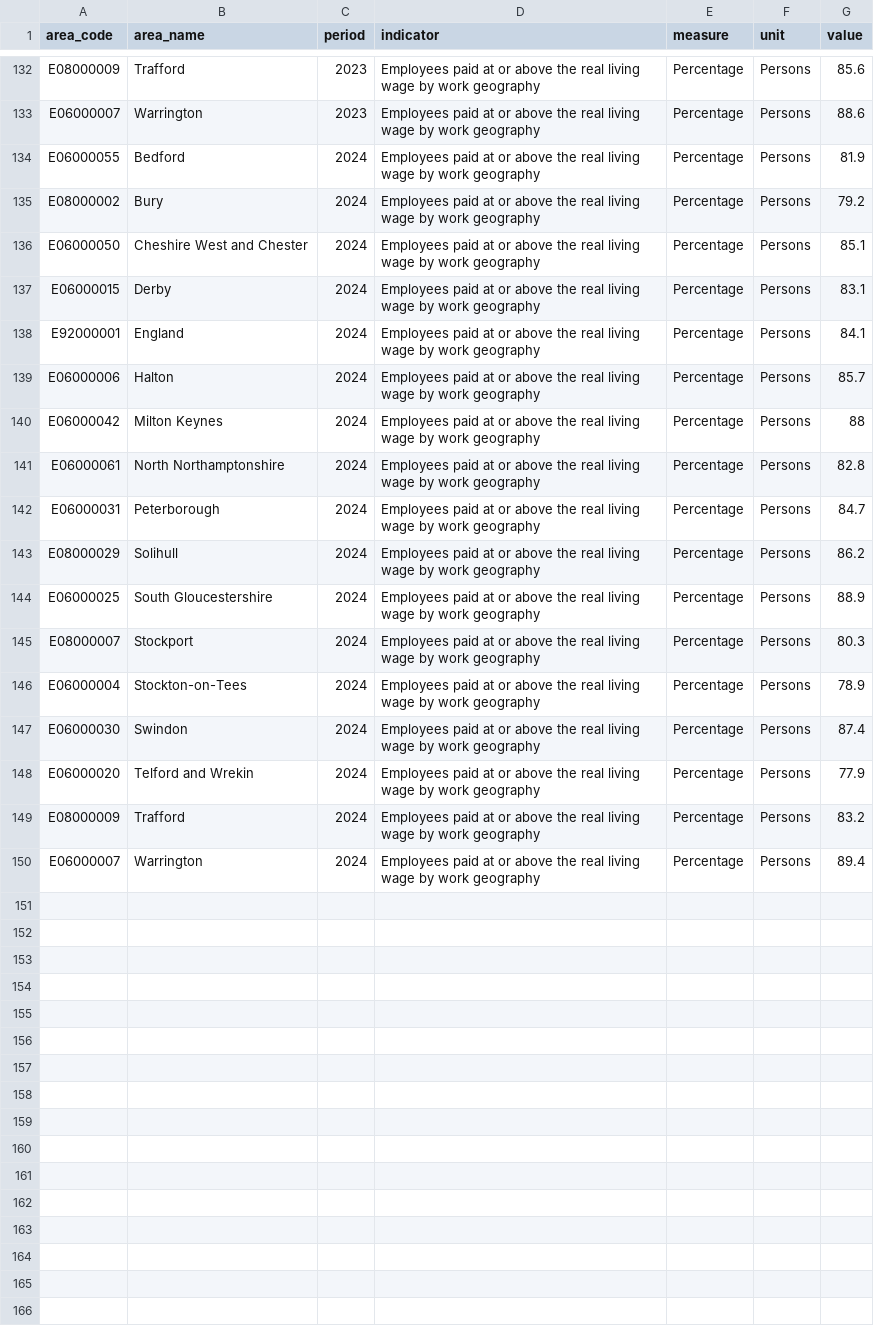
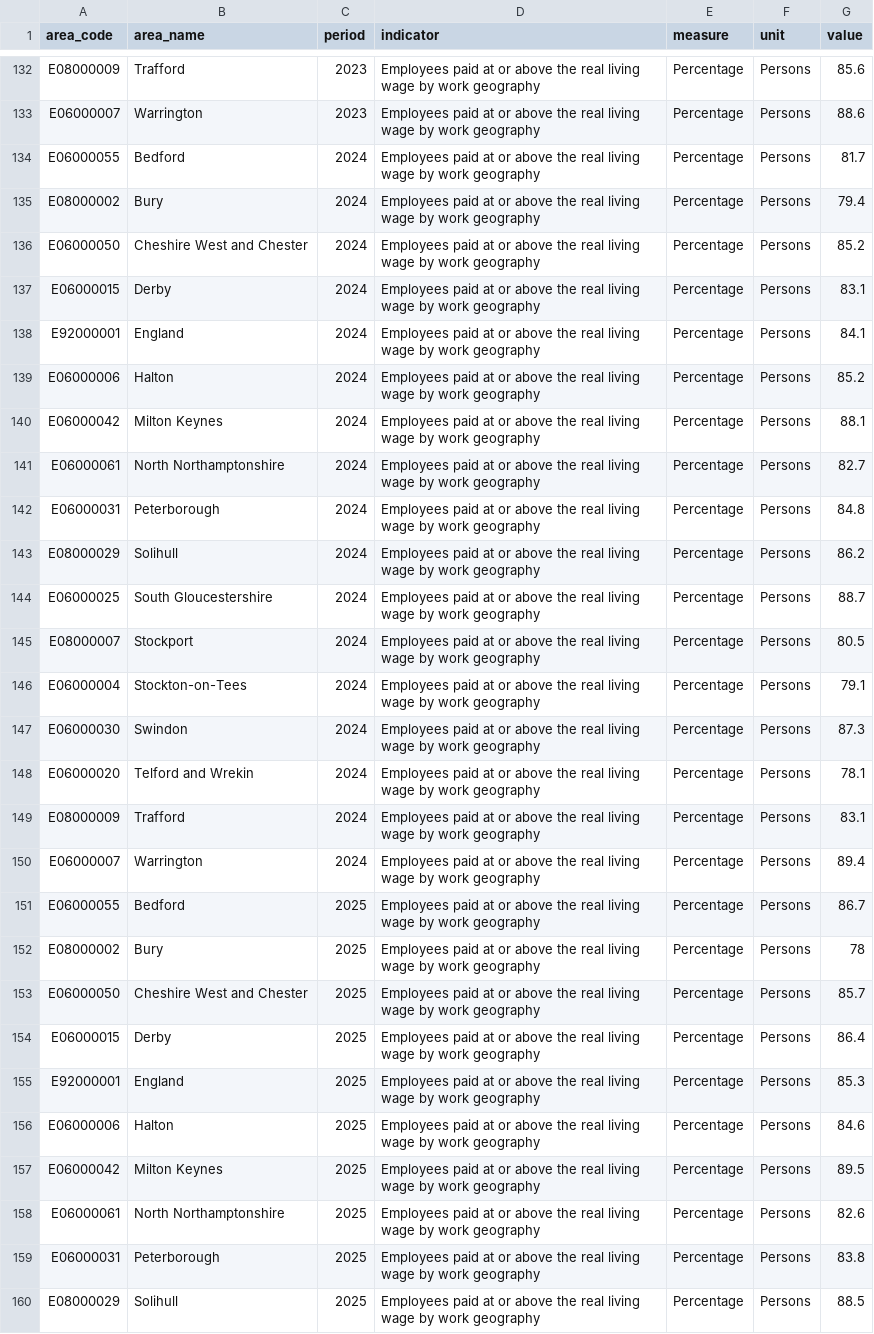
Before and after one commit to traffordDataLab/trafford_themes, a CSV file: data/economy/real_living_wage.csv, drawn as a sheet; only a part is shown, gaps mark what is left out; the diff covers the shown part only.

```diff
--- a/data/economy/real_living_wage.csv
+++ b/data/economy/real_living_wage.csv
@@ -133,18 +133,28 @@ E08000009,Trafford,2023,Employees paid at or above the real living wage by work
 E06000007,Warrington,2023,Employees paid at or above the real living wage by work geography,Percentage,Persons,88.6
-E06000055,Bedford,2024,Employees paid at or above the real living wage by work geography,Percentage,Persons,81.9
-E08000002,Bury,2024,Employees paid at or above the real living wage by work geography,Percentage,Persons,79.2
-E06000050,Cheshire West and Chester,2024,Employees paid at or above the real living wage by work geography,Percentage,Persons,85.1
+E06000055,Bedford,2024,Employees paid at or above the real living wage by work geography,Percentage,Persons,81.7
+E08000002,Bury,2024,Employees paid at or above the real living wage by work geography,Percentage,Persons,79.4
+E06000050,Cheshire West and Chester,2024,Employees paid at or above the real living wage by work geography,Percentage,Persons,85.2
 E06000015,Derby,2024,Employees paid at or above the real living wage by work geography,Percentage,Persons,83.1
 E92000001,England,2024,Employees paid at or above the real living wage by work geography,Percentage,Persons,84.1
-E06000006,Halton,2024,Employees paid at or above the real living wage by work geography,Percentage,Persons,85.7
-E06000042,Milton Keynes,2024,Employees paid at or above the real living wage by work geography,Percentage,Persons,88
-E06000061,North Northamptonshire,2024,Employees paid at or above the real living wage by work geography,Percentage,Persons,82.8
-E06000031,Peterborough,2024,Employees paid at or above the real living wage by work geography,Percentage,Persons,84.7
+E06000006,Halton,2024,Employees paid at or above the real living wage by work geography,Percentage,Persons,85.2
+E06000042,Milton Keynes,2024,Employees paid at or above the real living wage by work geography,Percentage,Persons,88.1
+E06000061,North Northamptonshire,2024,Employees paid at or above the real living wage by work geography,Percentage,Persons,82.7
+E06000031,Peterborough,2024,Employees paid at or above the real living wage by work geography,Percentage,Persons,84.8
 E08000029,Solihull,2024,Employees paid at or above the real living wage by work geography,Percentage,Persons,86.2
-E06000025,South Gloucestershire,2024,Employees paid at or above the real living wage by work geography,Percentage,Persons,88.9
-E08000007,Stockport,2024,Employees paid at or above the real living wage by work geography,Percentage,Persons,80.3
-E06000004,Stockton-on-Tees,2024,Employees paid at or above the real living wage by work geography,Percentage,Persons,78.9
-E06000030,Swindon,2024,Employees paid at or above the real living wage by work geography,Percentage,Persons,87.4
-E06000020,Telford and Wrekin,2024,Employees paid at or above the real living wage by work geography,Percentage,Persons,77.9
-E08000009,Trafford,2024,Employees paid at or above the real living wage by work geography,Percentage,Persons,83.2
+E06000025,South Gloucestershire,2024,Employees paid at or above the real living wage by work geography,Percentage,Persons,88.7
+E08000007,Stockport,2024,Employees paid at or above the real living wage by work geography,Percentage,Persons,80.5
+E06000004,Stockton-on-Tees,2024,Employees paid at or above the real living wage by work geography,Percentage,Persons,79.1
+E06000030,Swindon,2024,Employees paid at or above the real living wage by work geography,Percentage,Persons,87.3
+E06000020,Telford and Wrekin,2024,Employees paid at or above the real living wage by work geography,Percentage,Persons,78.1
+E08000009,Trafford,2024,Employees paid at or above the real living wage by work geography,Percentage,Persons,83.1
 E06000007,Warrington,2024,Employees paid at or above the real living wage by work geography,Percentage,Persons,89.4
+E06000055,Bedford,2025,Employees paid at or above the real living wage by work geography,Percentage,Persons,86.7
+E08000002,Bury,2025,Employees paid at or above the real living wage by work geography,Percentage,Persons,78
+E06000050,Cheshire West and Chester,2025,Employees paid at or above the real living wage by work geography,Percentage,Persons,85.7
+E06000015,Derby,2025,Employees paid at or above the real living wage by work geography,Percentage,Persons,86.4
+E92000001,England,2025,Employees paid at or above the real living wage by work geography,Percentage,Persons,85.3
+E06000006,Halton,2025,Employees paid at or above the real living wage by work geography,Percentage,Persons,84.6
+E06000042,Milton Keynes,2025,Employees paid at or above the real living wage by work geography,Percentage,Persons,89.5
+E06000061,North Northamptonshire,2025,Employees paid at or above the real living wage by work geography,Percentage,Persons,82.6
+E06000031,Peterborough,2025,Employees paid at or above the real living wage by work geography,Percentage,Persons,83.8
+E08000029,Solihull,2025,Employees paid at or above the real living wage by work geography,Percentage,Persons,88.5
```
Also changed, not shown: 7 added rows elsewhere in this file, data/economy/apprenticeship_starts.csv, data/economy/fuel_poverty.csv, 20 other files.
